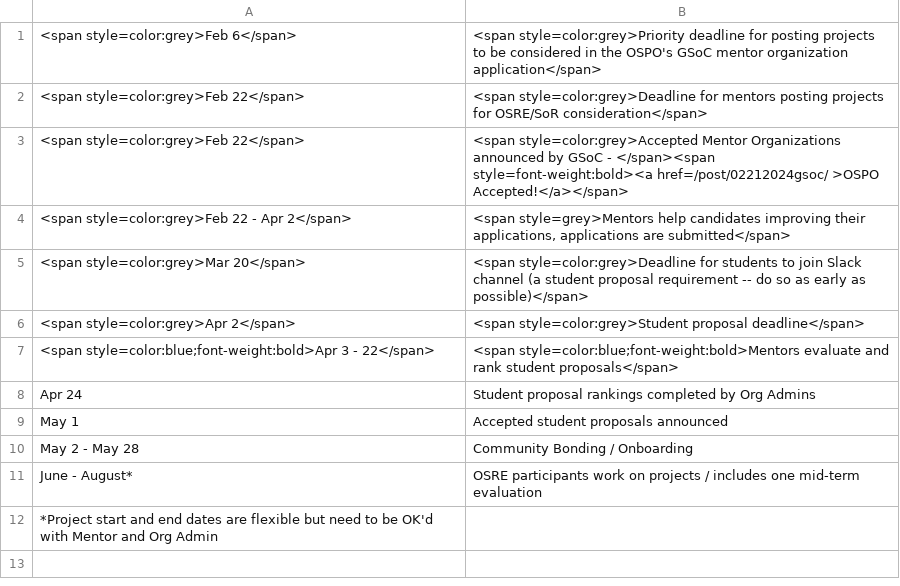
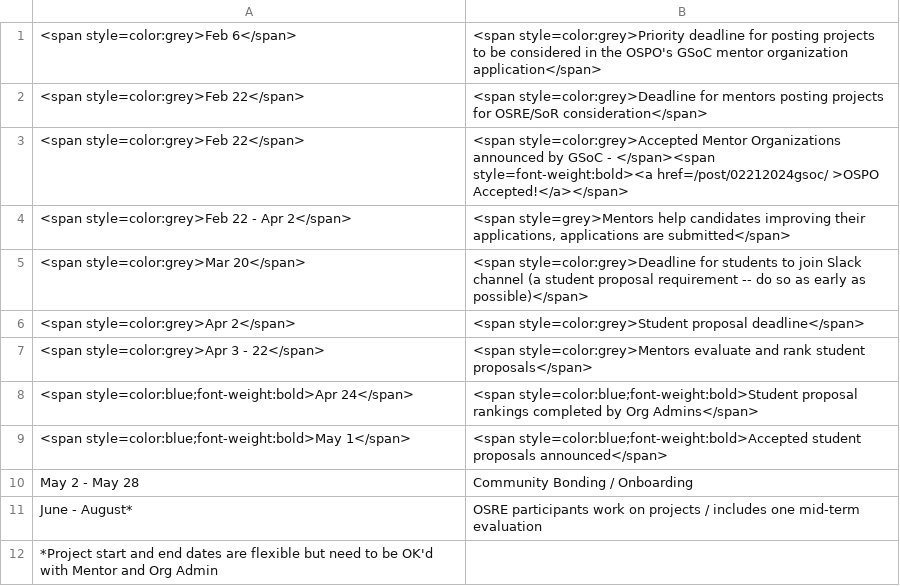
Before and after one commit to ucsc-ospo/ucsc-ospo.github.io, a CSV file: content/osre24/timeline.csv, drawn as a sheet.

Commit message:
update timeline (#439)

```diff
--- a/content/osre24/timeline.csv
+++ b/content/osre24/timeline.csv
@@ -6,5 +6,5 @@
 <span style=color:grey>Apr 2</span>,<span style=color:grey>Student proposal deadline</span>
-<span style=color:blue;font-weight:bold>Apr 3 - 22</span>,<span style=color:blue;font-weight:bold>Mentors evaluate and rank student proposals</span>
-Apr 24,Student proposal rankings completed by Org Admins
-May 1,Accepted student proposals announced
+<span style=color:grey>Apr 3 - 22</span>,<span style=color:grey>Mentors evaluate and rank student proposals</span>
+<span style=color:blue;font-weight:bold>Apr 24</span>,<span style=color:blue;font-weight:bold>Student proposal rankings completed by Org Admins</span>
+<span style=color:blue;font-weight:bold>May 1</span>,<span style=color:blue;font-weight:bold>Accepted student proposals announced</span>
 May 2 - May 28,Community Bonding / Onboarding
```
